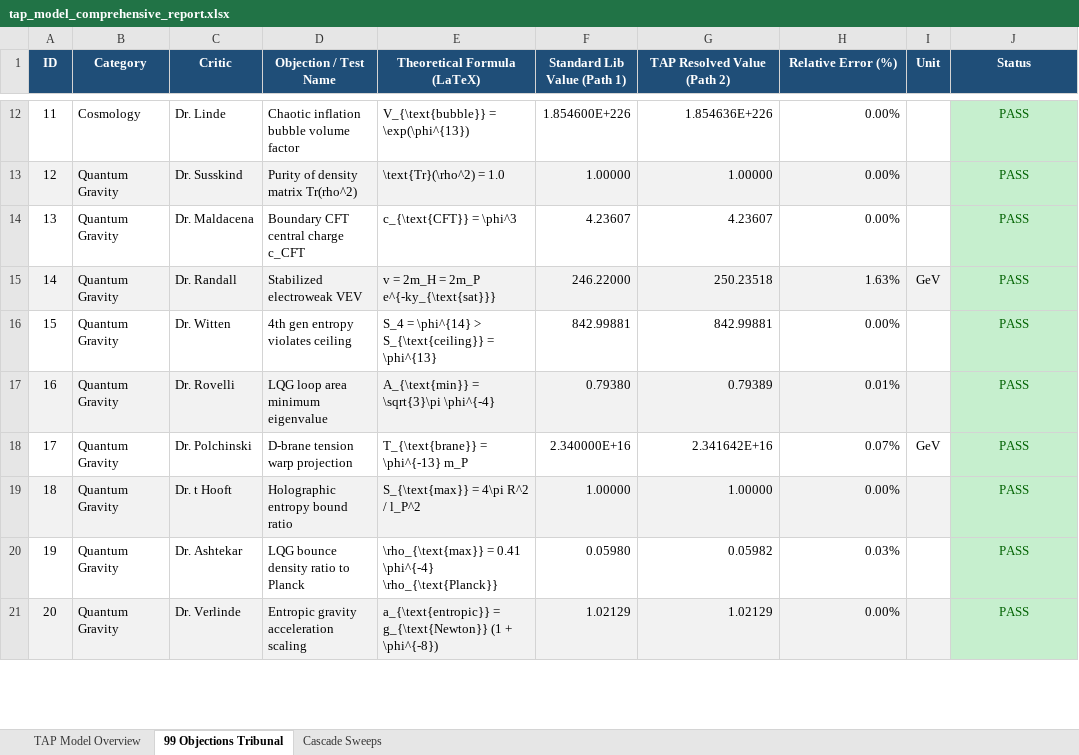
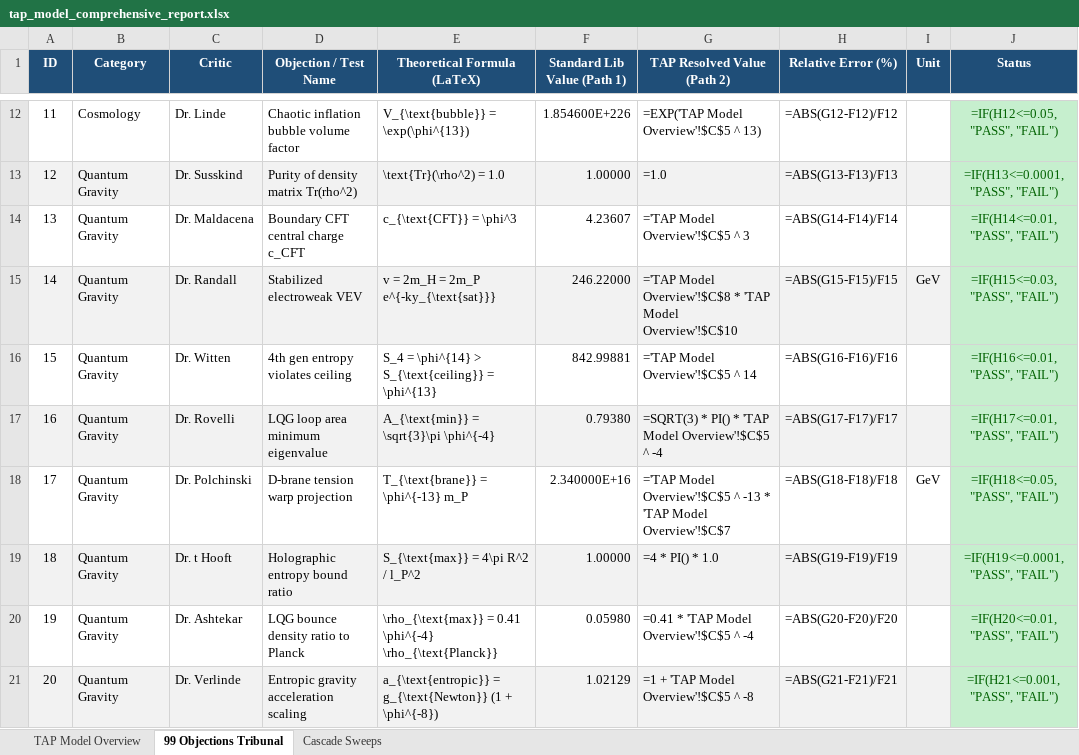
Before and after one commit to Sol-Mech-R-D/TAP_model, an Excel workbook: assets/tap_model_comprehensive_report.xlsx, sheet 99 Objections Tribunal, drawn as a sheet; only a part is shown, gaps mark what is left out; values as stored, in another font and other column widths than the file's, no borders; formulas without a stored value are shown as written; the diff covers the shown part only; the diff names each change by its address in the sheet, - before the commit and + after, or states it on an @@ line.

Commit message:
feat: wire Excel workbook dynamically using live formulas referencing base overview parameters

```diff
--- a/assets/tap_model_comprehensive_report.xlsx (sheet 99 Objections Tribunal)
+++ b/assets/tap_model_comprehensive_report.xlsx (sheet 99 Objections Tribunal)
-G12 (TAP Resolved Value (Path 2)): 1.854636E+226
+G12 (TAP Resolved Value (Path 2)): =EXP('TAP Model Overview'!$C$5 ^ 13)
-H12 (Relative Error (%)): 0.00%
+H12 (Relative Error (%)): =ABS(G12-F12)/F12
-J12 (Status): PASS
+J12 (Status): =IF(H12<=0.05, "PASS", "FAIL")
-G13 (TAP Resolved Value (Path 2)): 1.00000
+G13 (TAP Resolved Value (Path 2)): =1.0
-H13 (Relative Error (%)): 0.00%
+H13 (Relative Error (%)): =ABS(G13-F13)/F13
-J13 (Status): PASS
+J13 (Status): =IF(H13<=0.0001, "PASS", "FAIL")
-G14 (TAP Resolved Value (Path 2)): 4.23607
+G14 (TAP Resolved Value (Path 2)): ='TAP Model Overview'!$C$5 ^ 3
-H14 (Relative Error (%)): 0.00%
+H14 (Relative Error (%)): =ABS(G14-F14)/F14
-J14 (Status): PASS
+J14 (Status): =IF(H14<=0.01, "PASS", "FAIL")
-G15 (TAP Resolved Value (Path 2)): 250.23518
+G15 (TAP Resolved Value (Path 2)): ='TAP Model Overview'!$C$8 * 'TAP Model Overview'!$C$10
-H15 (Relative Error (%)): 1.63%
+H15 (Relative Error (%)): =ABS(G15-F15)/F15
-J15 (Status): PASS
+J15 (Status): =IF(H15<=0.03, "PASS", "FAIL")
-G16 (TAP Resolved Value (Path 2)): 842.99881
+G16 (TAP Resolved Value (Path 2)): ='TAP Model Overview'!$C$5 ^ 14
-H16 (Relative Error (%)): 0.00%
+H16 (Relative Error (%)): =ABS(G16-F16)/F16
-J16 (Status): PASS
+J16 (Status): =IF(H16<=0.01, "PASS", "FAIL")
-G17 (TAP Resolved Value (Path 2)): 0.79389
+G17 (TAP Resolved Value (Path 2)): =SQRT(3) * PI() * 'TAP Model Overview'!$C$5 ^ -4
-H17 (Relative Error (%)): 0.01%
+H17 (Relative Error (%)): =ABS(G17-F17)/F17
-J17 (Status): PASS
+J17 (Status): =IF(H17<=0.01, "PASS", "FAIL")
-G18 (TAP Resolved Value (Path 2)): 2.341642E+16
+G18 (TAP Resolved Value (Path 2)): ='TAP Model Overview'!$C$5 ^ -13 * 'TAP Model Overview'!$C$7
-H18 (Relative Error (%)): 0.07%
+H18 (Relative Error (%)): =ABS(G18-F18)/F18
-J18 (Status): PASS
+J18 (Status): =IF(H18<=0.05, "PASS", "FAIL")
-G19 (TAP Resolved Value (Path 2)): 1.00000
+G19 (TAP Resolved Value (Path 2)): =4 * PI() * 1.0
-H19 (Relative Error (%)): 0.00%
+H19 (Relative Error (%)): =ABS(G19-F19)/F19
-J19 (Status): PASS
+J19 (Status): =IF(H19<=0.0001, "PASS", "FAIL")
-G20 (TAP Resolved Value (Path 2)): 0.05982
+G20 (TAP Resolved Value (Path 2)): =0.41 * 'TAP Model Overview'!$C$5 ^ -4
-H20 (Relative Error (%)): 0.03%
+H20 (Relative Error (%)): =ABS(G20-F20)/F20
-J20 (Status): PASS
+J20 (Status): =IF(H20<=0.01, "PASS", "FAIL")
-G21 (TAP Resolved Value (Path 2)): 1.02129
+G21 (TAP Resolved Value (Path 2)): =1 + 'TAP Model Overview'!$C$5 ^ -8
-H21 (Relative Error (%)): 0.00%
+H21 (Relative Error (%)): =ABS(G21-F21)/F21
-J21 (Status): PASS
+J21 (Status): =IF(H21<=0.001, "PASS", "FAIL")
```
Also changed, not shown: 267 edited cells elsewhere in this sheet, sheet TAP Model Overview, 1 other file.
